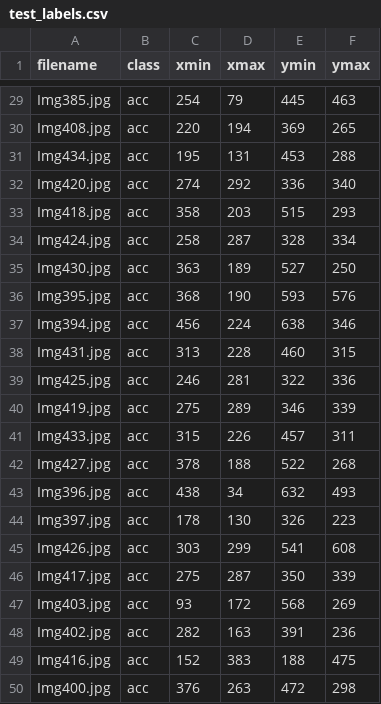
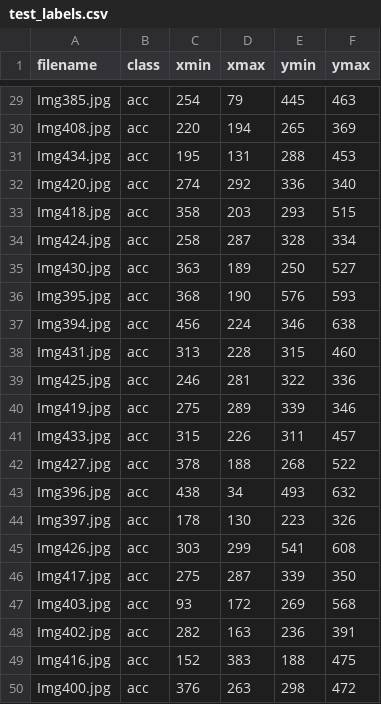
Before and after one commit to shikhharsiingh/accident_detection, a CSV file: model_training/dat/test_labels.csv, drawn as a sheet; only a part is shown, gaps mark what is left out; the diff covers the shown part only; the diff names each change by its address in the sheet, - before the commit and + after, or states it on an @@ line.

```diff
--- a/model_training/dat/test_labels.csv
+++ b/model_training/dat/test_labels.csv
-E30 (ymin): 369
+E30 (ymin): 265
-F30 (ymax): 265
+F30 (ymax): 369
-E31 (ymin): 453
+E31 (ymin): 288
-F31 (ymax): 288
+F31 (ymax): 453
-E33 (ymin): 515
+E33 (ymin): 293
-F33 (ymax): 293
+F33 (ymax): 515
-E35 (ymin): 527
+E35 (ymin): 250
-F35 (ymax): 250
+F35 (ymax): 527
-E36 (ymin): 593
+E36 (ymin): 576
-F36 (ymax): 576
+F36 (ymax): 593
-E37 (ymin): 638
+E37 (ymin): 346
-F37 (ymax): 346
+F37 (ymax): 638
-E38 (ymin): 460
+E38 (ymin): 315
-F38 (ymax): 315
+F38 (ymax): 460
-E40 (ymin): 346
+E40 (ymin): 339
-F40 (ymax): 339
+F40 (ymax): 346
-E41 (ymin): 457
+E41 (ymin): 311
-F41 (ymax): 311
+F41 (ymax): 457
-E42 (ymin): 522
+E42 (ymin): 268
-F42 (ymax): 268
+F42 (ymax): 522
-E43 (ymin): 632
+E43 (ymin): 493
-F43 (ymax): 493
+F43 (ymax): 632
-E44 (ymin): 326
+E44 (ymin): 223
-F44 (ymax): 223
+F44 (ymax): 326
-E46 (ymin): 350
+E46 (ymin): 339
-F46 (ymax): 339
+F46 (ymax): 350
-E47 (ymin): 568
+E47 (ymin): 269
-F47 (ymax): 269
+F47 (ymax): 568
-E48 (ymin): 391
+E48 (ymin): 236
-F48 (ymax): 236
+F48 (ymax): 391
-E50 (ymin): 472
+E50 (ymin): 298
-F50 (ymax): 298
+F50 (ymax): 472
```
Also changed, not shown: 70 edited cells elsewhere in this file, model_training/dat/train_labels.csv, 17 other files.
